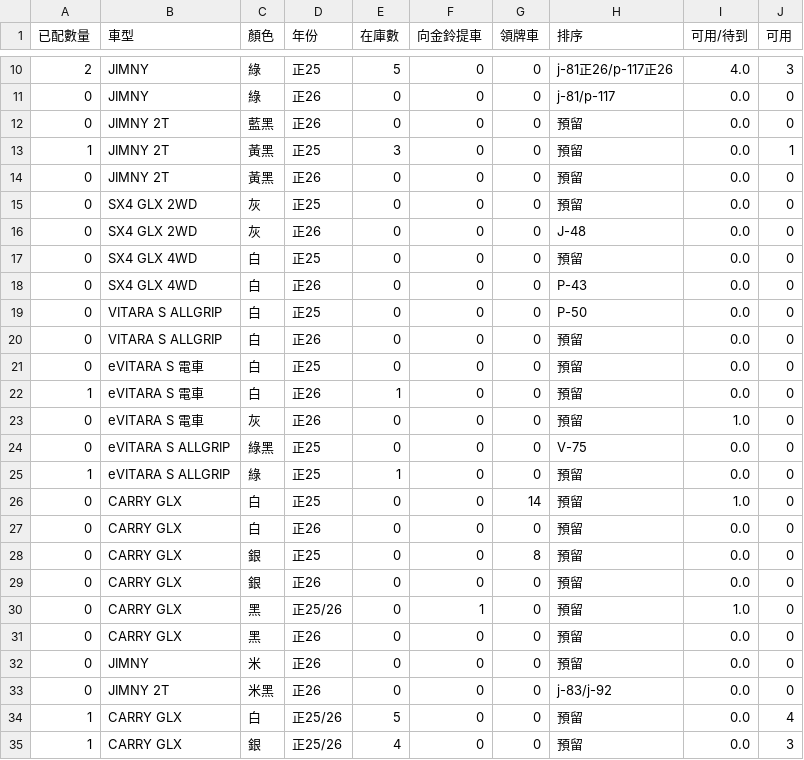
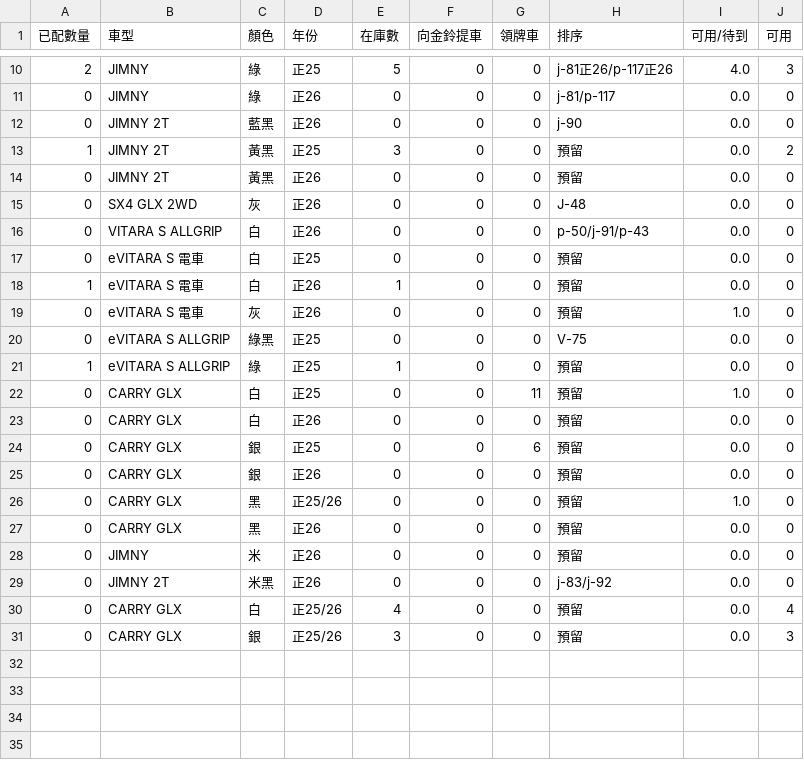
Before and after one commit to subarudms/suzuki-inventory, a CSV file: inventory.csv, drawn as a sheet; only a part is shown, gaps mark what is left out.

Commit message:
Update: 2026-05-25 14:54:46.336925

```diff
--- a/inventory.csv
+++ b/inventory.csv
@@ -11,11 +11,7 @@
 0,JIMNY,綠,正26,0,0,0,j-81/p-117,0.0,0
-0,JIMNY 2T,藍黑,正26,0,0,0,預留,0.0,0
-1,JIMNY 2T,黃黑,正25,3,0,0,預留,0.0,1
+0,JIMNY 2T,藍黑,正26,0,0,0,j-90,0.0,0
+1,JIMNY 2T,黃黑,正25,3,0,0,預留,0.0,2
 0,JIMNY 2T,黃黑,正26,0,0,0,預留,0.0,0
-0,SX4 GLX 2WD,灰,正25,0,0,0,預留,0.0,0
 0,SX4 GLX 2WD,灰,正26,0,0,0,J-48,0.0,0
-0,SX4 GLX 4WD,白,正25,0,0,0,預留,0.0,0
-0,SX4 GLX 4WD,白,正26,0,0,0,P-43,0.0,0
-0,VITARA S ALLGRIP,白,正25,0,0,0,P-50,0.0,0
-0,VITARA S ALLGRIP,白,正26,0,0,0,預留,0.0,0
+0,VITARA S ALLGRIP,白,正26,0,0,0,p-50/j-91/p-43,0.0,0
 0,eVITARA S 電車,白,正25,0,0,0,預留,0.0,0
@@ -25,7 +21,7 @@
 1,eVITARA S ALLGRIP,綠,正25,1,0,0,預留,0.0,0
-0,CARRY GLX,白,正25,0,0,14,預留,1.0,0
+0,CARRY GLX,白,正25,0,0,11,預留,1.0,0
 0,CARRY GLX,白,正26,0,0,0,預留,0.0,0
-0,CARRY GLX,銀,正25,0,0,8,預留,0.0,0
+0,CARRY GLX,銀,正25,0,0,6,預留,0.0,0
 0,CARRY GLX,銀,正26,0,0,0,預留,0.0,0
-0,CARRY GLX,黑,正25/26,0,1,0,預留,1.0,0
+0,CARRY GLX,黑,正25/26,0,0,0,預留,1.0,0
 0,CARRY GLX,黑,正26,0,0,0,預留,0.0,0
@@ -33,3 +29,3 @@
 0,JIMNY 2T,米黑,正26,0,0,0,j-83/j-92,0.0,0
-1,CARRY GLX,白,正25/26,5,0,0,預留,0.0,4
-1,CARRY GLX,銀,正25/26,4,0,0,預留,0.0,3
+0,CARRY GLX,白,正25/26,4,0,0,預留,0.0,4
+0,CARRY GLX,銀,正25/26,3,0,0,預留,0.0,3
```
